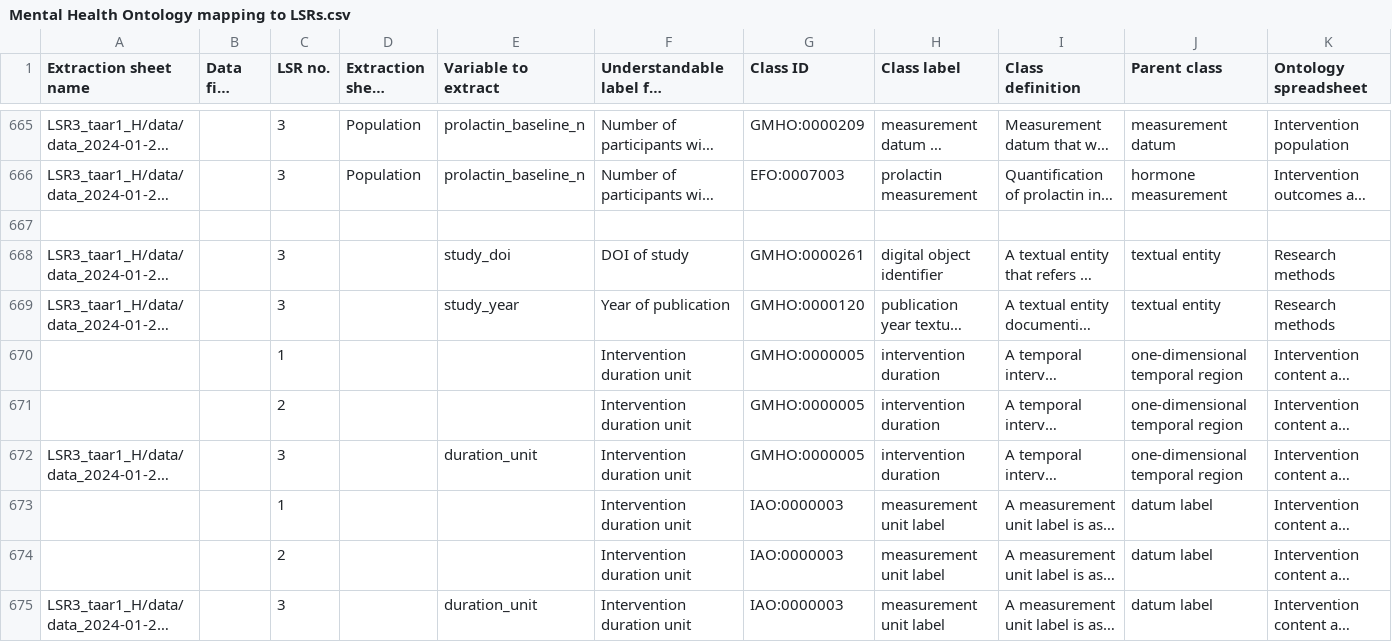
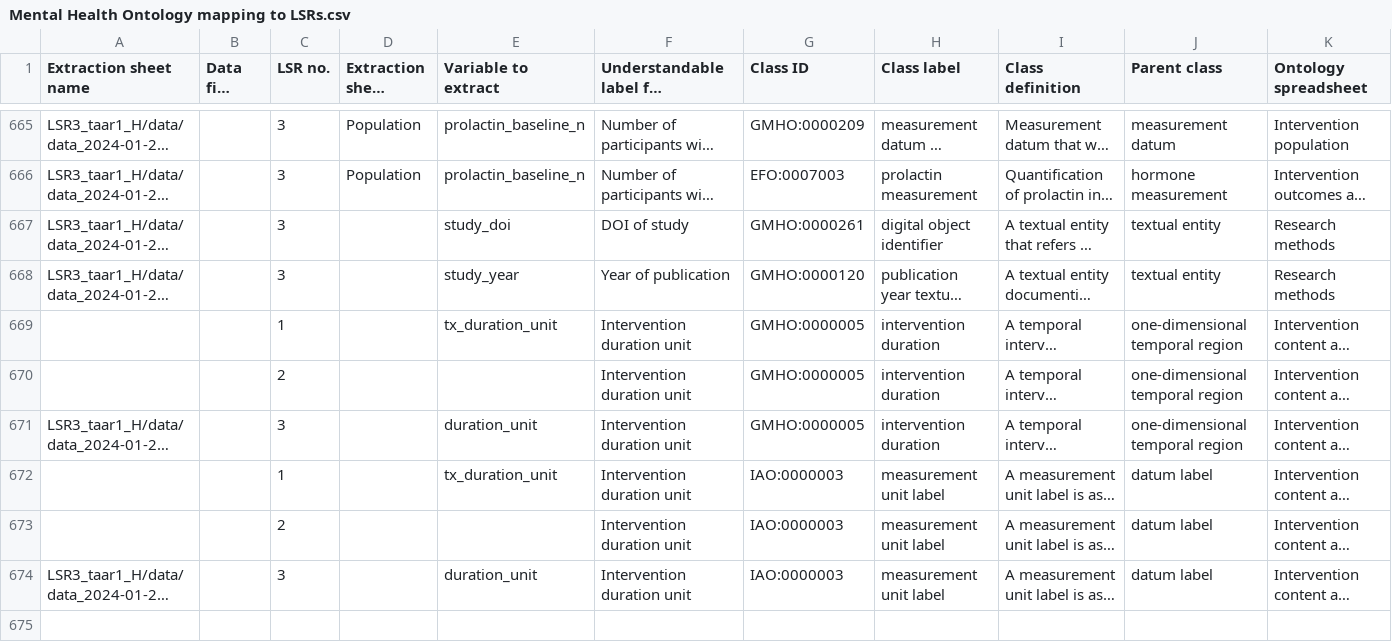
Before and after one commit to galenos-project/mental-health-ontology, a CSV file: Mapping to LSRs/Mental Health Ontology mapping to LSRs.csv, drawn as a sheet; only a part is shown, gaps mark what is left out; long unchanged cells end in …; removed rows and columns are numbered as before the commit, all else as after; rows hold the shown columns only; the diff names each change by its address in the sheet, - before the commit and + after, or states it on an @@ line.

```diff
--- a/Mapping to LSRs/Mental Health Ontology mapping to LSRs.csv
+++ b/Mapping to LSRs/Mental Health Ontology mapping to LSRs.csv
-row 667: (empty)
-E669 (Variable to extract): (empty)
+E669 (Variable to extract): tx_duration_unit
-E672 (Variable to extract): (empty)
+E672 (Variable to extract): tx_duration_unit
```
